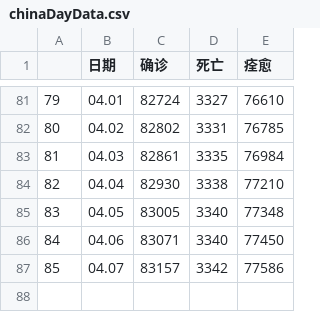
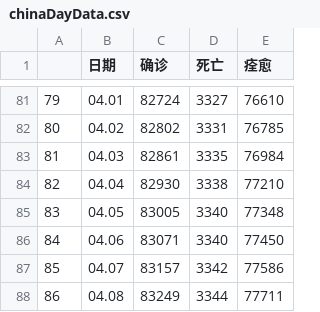
Before and after one commit to atuo-200/feiyan, a CSV file: task1/chinaDayData.csv, drawn as a sheet; only a part is shown, gaps mark what is left out; the diff names each change by its address in the sheet, - before the commit and + after, or states it on an @@ line.

```diff
--- a/task1/chinaDayData.csv
+++ b/task1/chinaDayData.csv
+row 88: 86 | 04.08 | 83249 | 3344 | 77711
```
Also changed, not shown: task1/overseas_data.csv, 5 other files.
